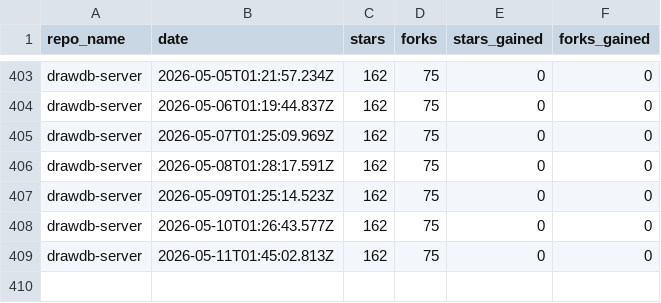
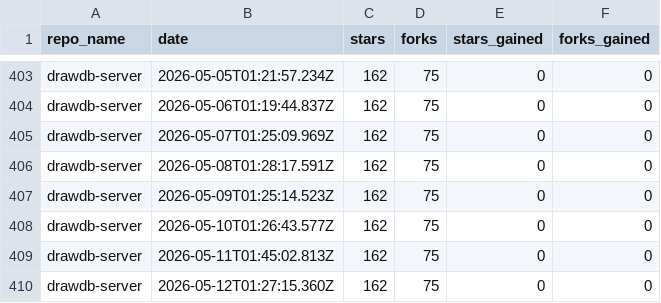
Before and after one commit to drawdb-io/gh-analytics, a CSV file: reports/drawdb-server.csv, drawn as a sheet; only a part is shown, gaps mark what is left out; the diff names each change by its address in the sheet, - before the commit and + after, or states it on an @@ line.

```diff
--- a/reports/drawdb-server.csv
+++ b/reports/drawdb-server.csv
+row 410: drawdb-server | 2026-05-12T01:27:15.360Z | 162 | 75 | 0 | 0
```
Also changed, not shown: reports/.github.csv, reports/docs.csv, 22 other files.
